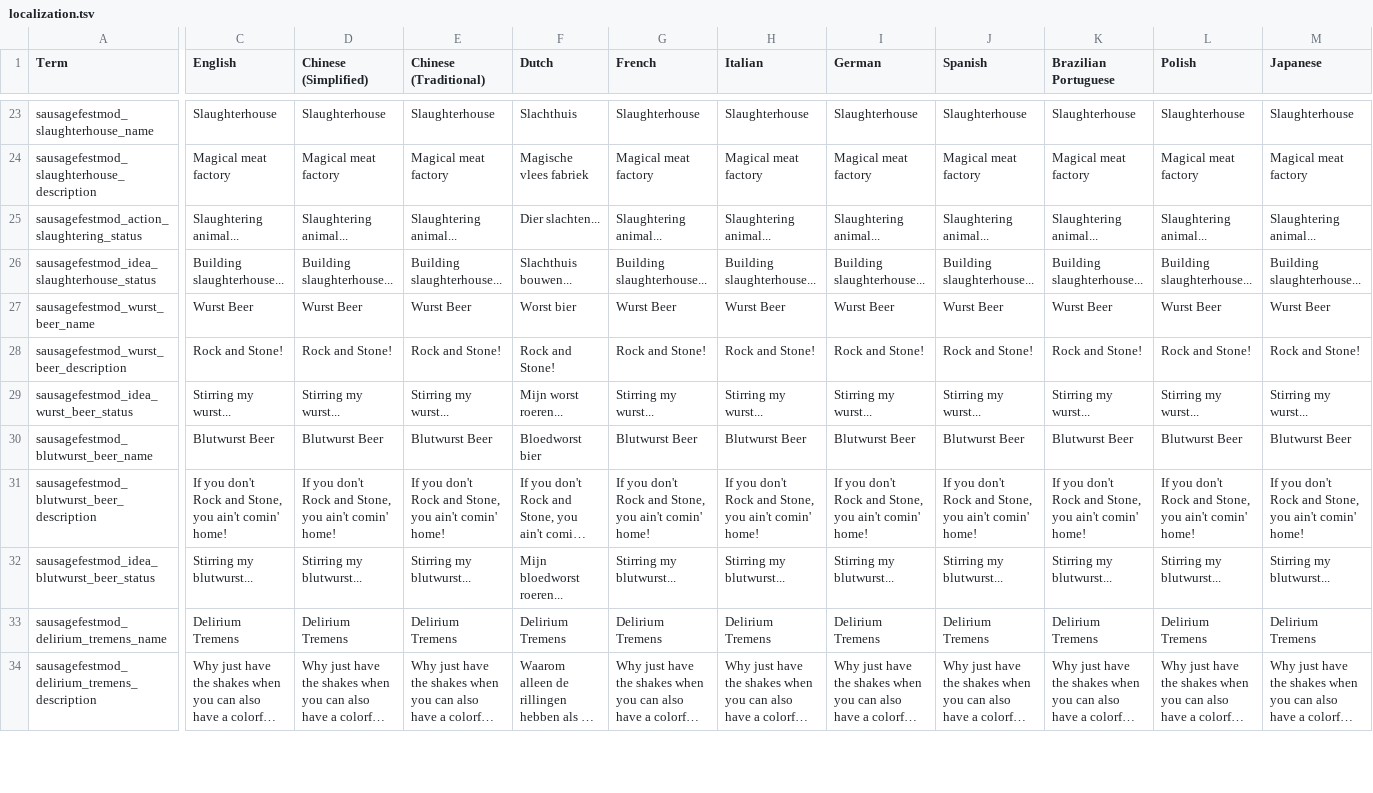
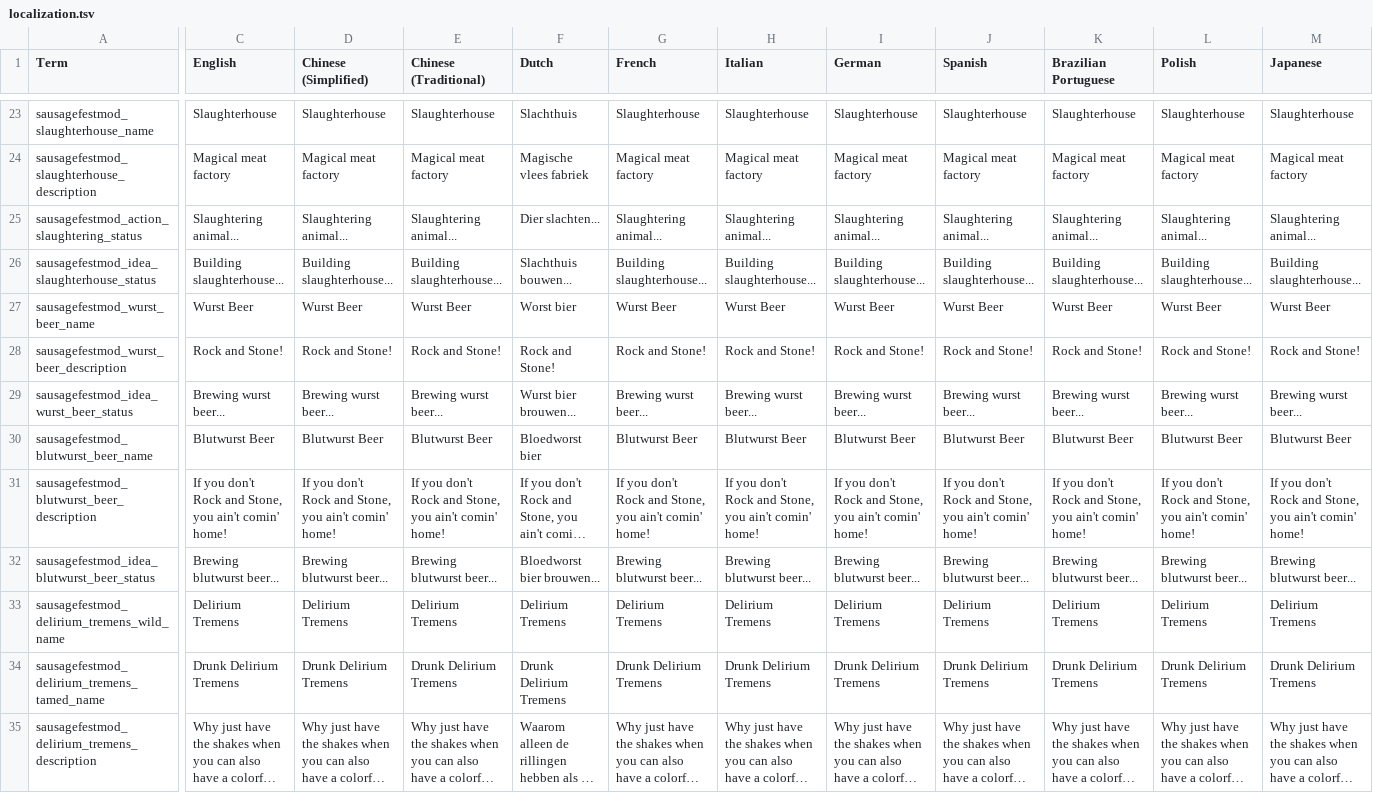
Before and after one commit to Maarten-Lemmens/Stacklands_Mod_Sausage_Fest, a TSV file: localization.tsv, drawn as a sheet; only a part is shown, gaps mark what is left out; long unchanged cells end in …; rows hold the shown columns only; the diff covers the shown part only; the diff names each change by its address in the sheet, - before the commit and + after, or states it on an @@ line.

Commit message:
v1.2.0 (wurst beer + secret mob)
New food(s):
- (blut) wurst beer

New mob(s):
- Secret secret, no peeking :

```diff
--- a/localization.tsv
+++ b/localization.tsv
-C29 (English): Stirring my wurst...
+C29 (English): Brewing wurst beer...
-D29 (Chinese (Simplified)): Stirring my wurst...
+D29 (Chinese (Simplified)): Brewing wurst beer...
-E29 (Chinese (Traditional)): Stirring my wurst...
+E29 (Chinese (Traditional)): Brewing wurst beer...
-F29 (Dutch): Mijn worst roeren...
+F29 (Dutch): Wurst bier brouwen...
-G29 (French): Stirring my wurst...
+G29 (French): Brewing wurst beer...
-H29 (Italian): Stirring my wurst...
+H29 (Italian): Brewing wurst beer...
-I29 (German): Stirring my wurst...
+I29 (German): Brewing wurst beer...
-J29 (Spanish): Stirring my wurst...
+J29 (Spanish): Brewing wurst beer...
-K29 (Brazilian Portuguese): Stirring my wurst...
+K29 (Brazilian Portuguese): Brewing wurst beer...
-L29 (Polish): Stirring my wurst...
+L29 (Polish): Brewing wurst beer...
-M29 (Japanese): Stirring my wurst...
+M29 (Japanese): Brewing wurst beer...
-C32 (English): Stirring my blutwurst...
+C32 (English): Brewing blutwurst beer...
-D32 (Chinese (Simplified)): Stirring my blutwurst...
+D32 (Chinese (Simplified)): Brewing blutwurst beer...
-E32 (Chinese (Traditional)): Stirring my blutwurst...
+E32 (Chinese (Traditional)): Brewing blutwurst beer...
-F32 (Dutch): Mijn bloedworst roeren...
+F32 (Dutch): Bloedworst bier brouwen...
-G32 (French): Stirring my blutwurst...
+G32 (French): Brewing blutwurst beer...
-H32 (Italian): Stirring my blutwurst...
+H32 (Italian): Brewing blutwurst beer...
-I32 (German): Stirring my blutwurst...
+I32 (German): Brewing blutwurst beer...
-J32 (Spanish): Stirring my blutwurst...
+J32 (Spanish): Brewing blutwurst beer...
-K32 (Brazilian Portuguese): Stirring my blutwurst...
+K32 (Brazilian Portuguese): Brewing blutwurst beer...
-L32 (Polish): Stirring my blutwurst...
+L32 (Polish): Brewing blutwurst beer...
-M32 (Japanese): Stirring my blutwurst...
+M32 (Japanese): Brewing blutwurst beer...
-A33 (Term): sausagefestmod_delirium_tremens_name
+A33 (Term): sausagefestmod_delirium_tremens_wild_name
+row 34: sausagefestmod_delirium_tremens_tamed_name | Drunk Delirium Tremens | Drunk Delirium Tremens | Drunk Delirium Tremens | Drunk Delirium Tremens | Drunk Delirium Tremens | Drunk Delirium Tremens | Drunk Delirium Tremens | Drunk Delirium Tremens | Drunk Delirium Tremens | Drunk Delirium Tremens | Drunk Delirium Tremens
```
Also changed, not shown: 2 added rows and 20 edited cells elsewhere in this file, 14 other files.
